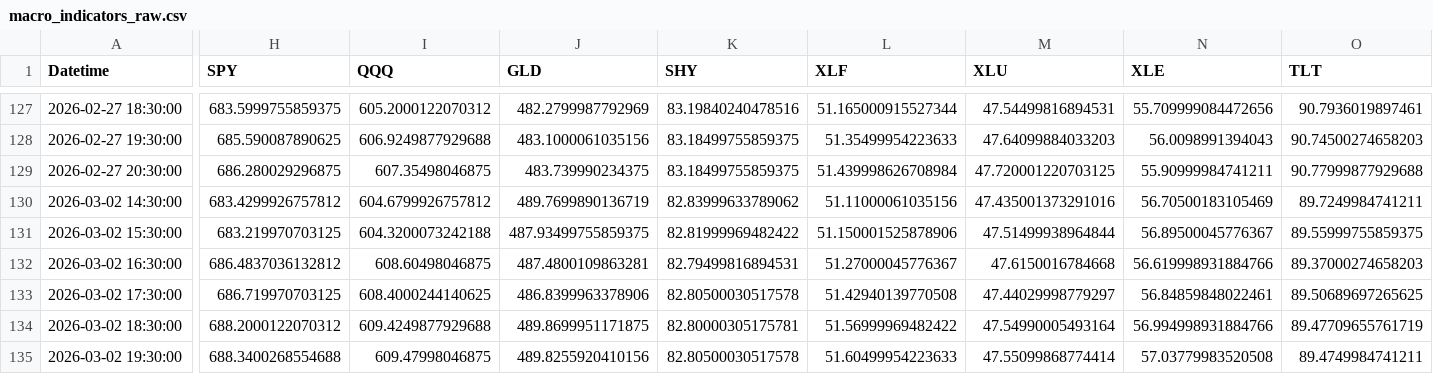
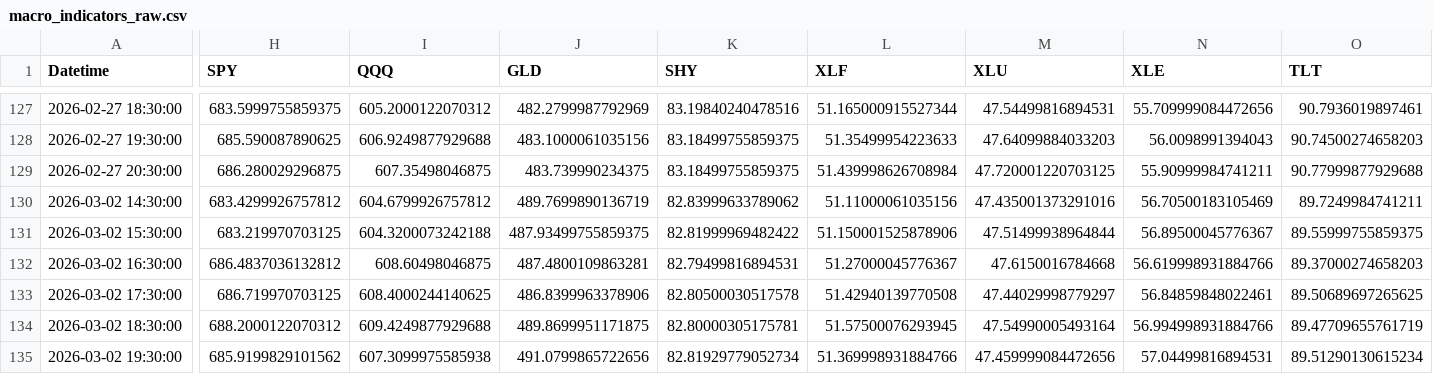
Before and after one commit to Abigail6on/MacroSentinel, a CSV file: data/raw/macro_indicators_raw.csv, drawn as a sheet; only a part is shown, gaps mark what is left out; the diff covers the shown part only; the diff names each change by its address in the sheet, - before the commit and + after, or states it on an @@ line.

```diff
--- a/data/raw/macro_indicators_raw.csv
+++ b/data/raw/macro_indicators_raw.csv
-L134 (XLF): 51.56999969482422
+L134 (XLF): 51.57500076293945
-H135 (SPY): 688.3400268554688
+H135 (SPY): 685.9199829101562
-I135 (QQQ): 609.47998046875
+I135 (QQQ): 607.3099975585938
-J135 (GLD): 489.8255920410156
+J135 (GLD): 491.0799865722656
-K135 (SHY): 82.80500030517578
+K135 (SHY): 82.81929779052734
-L135 (XLF): 51.60499954223633
+L135 (XLF): 51.369998931884766
-M135 (XLU): 47.55099868774414
+M135 (XLU): 47.459999084472656
-N135 (XLE): 57.03779983520508
+N135 (XLE): 57.04499816894531
-O135 (TLT): 89.4749984741211
+O135 (TLT): 89.51290130615234
```
Also changed, not shown: 3 edited cells elsewhere in this file, data/processed/backtest_results.csv, data/processed/live_prices.csv, 5 other files.
